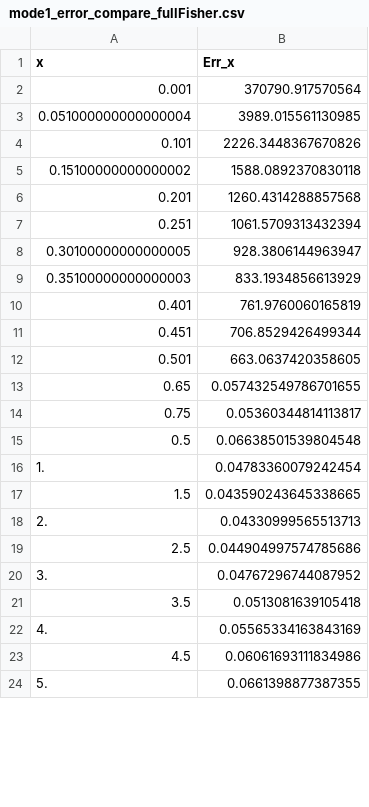
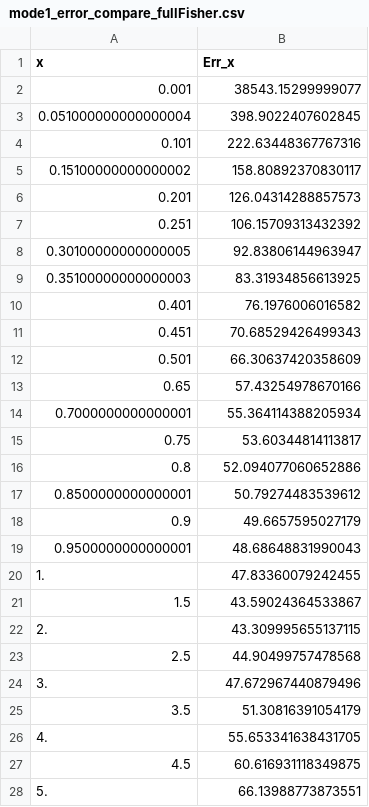
Before and after one commit to uoftbiophysics/cellsignalling, a CSV file: figures/input/mode1_error_compare_fullFisher.csv, drawn as a sheet; only a part is shown; the diff covers the shown part only.

```diff
--- a/figures/input/mode1_error_compare_fullFisher.csv
+++ b/figures/input/mode1_error_compare_fullFisher.csv
@@ -1,24 +1,28 @@
 x,Err_x
-0.001,370790.917570564
-0.051000000000000004,3989.015561130985
-0.101,2226.3448367670826
-0.15100000000000002,1588.0892370830118
-0.201,1260.4314288857568
-0.251,1061.5709313432394
-0.30100000000000005,928.3806144963947
-0.35100000000000003,833.1934856613929
-0.401,761.9760060165819
-0.451,706.8529426499344
-0.501,663.0637420358605
-0.65,0.057432549786701655
-0.75,0.05360344814113817
-0.5,0.06638501539804548
-1.,0.04783360079242454
-1.5,0.043590243645338665
-2.,0.04330999565513713
-2.5,0.044904997574785686
-3.,0.04767296744087952
-3.5,0.0513081639105418
-4.,0.05565334163843169
-4.5,0.06061693111834986
-5.,0.0661398877387355
+0.001,38543.15299999077
+0.051000000000000004,398.9022407602845
+0.101,222.63448367767316
+0.15100000000000002,158.80892370830117
+0.201,126.04314288857573
+0.251,106.15709313432392
+0.30100000000000005,92.83806144963947
+0.35100000000000003,83.31934856613925
+0.401,76.1976006016582
+0.451,70.68529426499343
+0.501,66.30637420358609
+0.65,57.43254978670166
+0.7000000000000001,55.364114388205934
+0.75,53.60344814113817
+0.8,52.094077060652886
+0.8500000000000001,50.79274483539612
+0.9,49.6657595027179
+0.9500000000000001,48.68648831990043
+1.,47.83360079242455
+1.5,43.59024364533867
+2.,43.309995655137115
+2.5,44.90499757478568
+3.,47.672967440879496
+3.5,51.30816391054179
+4.,55.653341638431705
+4.5,60.616931118349875
+5.,66.13988773873551
```
Also changed, not shown: 30 edited cells elsewhere in this file, figures/input/mode1_MLE_compare_prior.csv, figures/input/mode1_error_compare_saddlePointFisher.csv, 4 other files.
